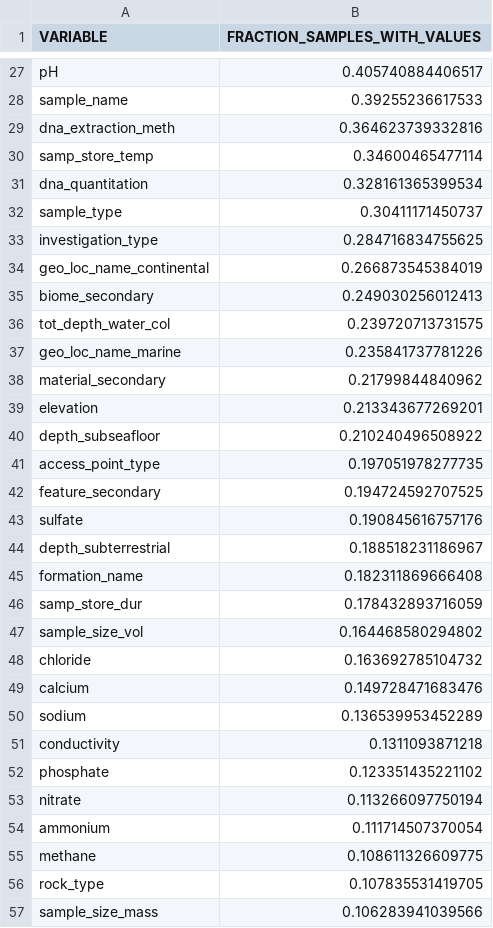
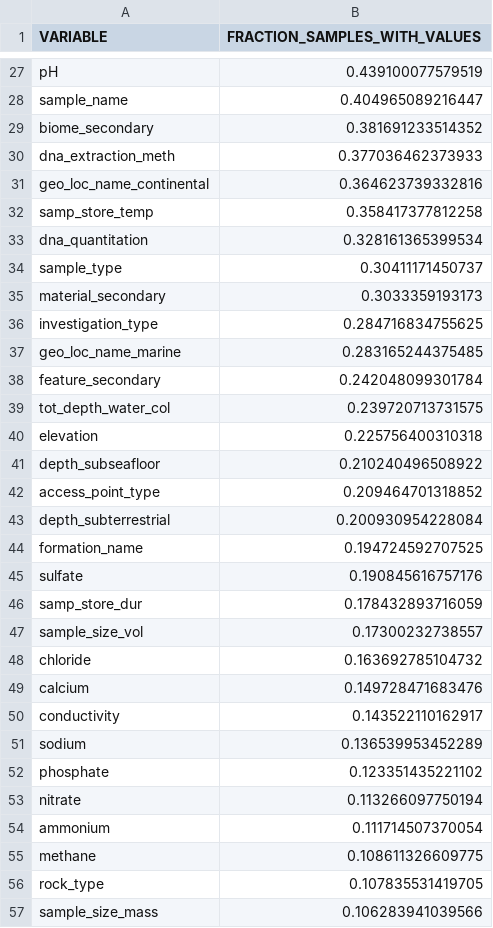
Before and after one commit to klocey/CoDL, a CSV file: metadata/formatted_metadata/additional_formatted_metadata/metadata_counts_overall.csv, drawn as a sheet; only a part is shown, gaps mark what is left out; removed rows and columns are numbered as before the commit, all else as after; the diff covers the shown part only; the diff names each change by its address in the sheet, - before the commit and + after, or states it on an @@ line.

```diff
--- a/metadata/formatted_metadata/additional_formatted_metadata/metadata_counts_overall.csv
+++ b/metadata/formatted_metadata/additional_formatted_metadata/metadata_counts_overall.csv
-B27 (FRACTION_SAMPLES_WITH_VALUES): 0.405740884406517
+B27 (FRACTION_SAMPLES_WITH_VALUES): 0.439100077579519
-B28 (FRACTION_SAMPLES_WITH_VALUES): 0.39255236617533
+B28 (FRACTION_SAMPLES_WITH_VALUES): 0.404965089216447
+row 29: biome_secondary | 0.381691233514352
-B30 (FRACTION_SAMPLES_WITH_VALUES): 0.364623739332816
+B30 (FRACTION_SAMPLES_WITH_VALUES): 0.377036462373933
+row 31: geo_loc_name_continental | 0.364623739332816
-B32 (FRACTION_SAMPLES_WITH_VALUES): 0.34600465477114
+B32 (FRACTION_SAMPLES_WITH_VALUES): 0.358417377812258
+row 35: material_secondary | 0.3033359193173
-row 34: geo_loc_name_continental | 0.266873545384019
-row 35: biome_secondary | 0.249030256012413
+row 37: geo_loc_name_marine | 0.283165244375485
+row 38: feature_secondary | 0.242048099301784
-row 37: geo_loc_name_marine | 0.235841737781226
-row 38: material_secondary | 0.21799844840962
-B40 (FRACTION_SAMPLES_WITH_VALUES): 0.213343677269201
+B40 (FRACTION_SAMPLES_WITH_VALUES): 0.225756400310318
-B42 (FRACTION_SAMPLES_WITH_VALUES): 0.197051978277735
+B42 (FRACTION_SAMPLES_WITH_VALUES): 0.209464701318852
+row 43: depth_subterrestrial | 0.200930954228084
-A44 (VARIABLE): feature_secondary
+A44 (VARIABLE): formation_name
-row 44: depth_subterrestrial | 0.188518231186967
-row 45: formation_name | 0.182311869666408
-B47 (FRACTION_SAMPLES_WITH_VALUES): 0.164468580294802
+B47 (FRACTION_SAMPLES_WITH_VALUES): 0.17300232738557
+row 50: conductivity | 0.143522110162917
-row 51: conductivity | 0.1311093871218
```
Also changed, not shown: 13 added rows, 12 removed rows and 14 edited cells elsewhere in this file, metadata/formatted_metadata/additional_formatted_metadata/metadata-blanks-controls-list.csv, metadata/formatted_metadata/additional_formatted_metadata/metadata_counts_by_project.csv, 8 other files.
